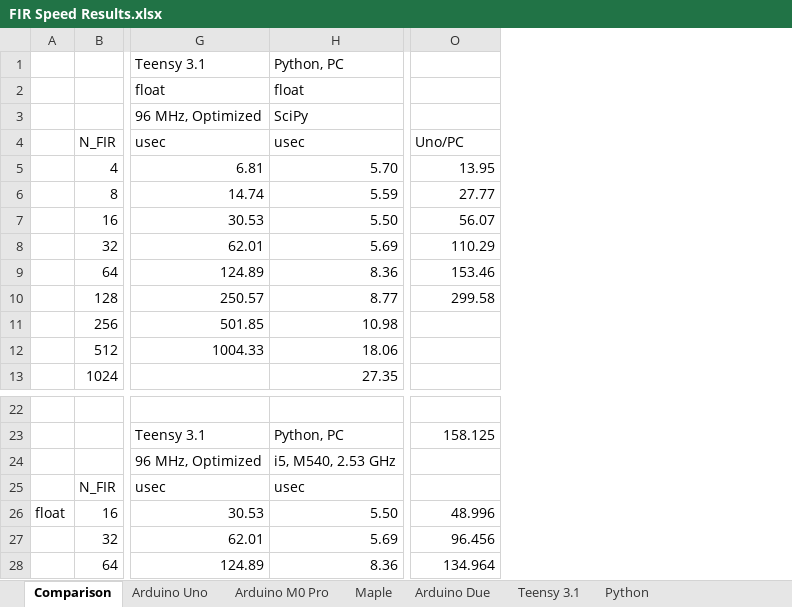
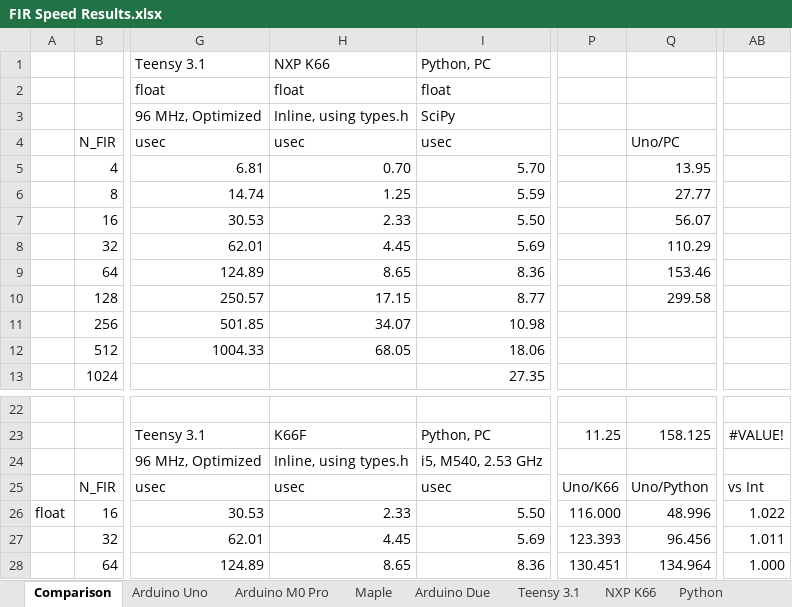
Before and after one commit to chipaudette/OpenAudio, an Excel workbook: Arduino/2015-07_Benchmarking/FIR Speed Results.xlsx, sheet Comparison, drawn as a sheet; only a part is shown, gaps mark what is left out; values as stored, in another font and other column widths than the file's, no borders; charts and pictures and conditional formats not drawn; addresses are those after the commit; the diff names each change by its address in the sheet, - before the commit and + after, or states it on an @@ line.

```diff
--- a/Arduino/2015-07_Benchmarking/FIR Speed Results.xlsx (sheet Comparison)
+++ b/Arduino/2015-07_Benchmarking/FIR Speed Results.xlsx (sheet Comparison)
+sheet tab: NXP K66
+column H, rows 1-12: NXP K66 | float | Inline, using types.h | usec | 0.70 | 1.25 | 2.33 | 4.45 | 8.65 | 17.15 | 34.07 | 68.05; rows 23-28: K66F | Inline, using types.h | usec | 2.33 | 4.45 | 8.65
+column P, rows 23-28: 11.25 |  | Uno/K66 | 116.000 | 123.393 | 130.451
+column AB, rows 23-28: #VALUE! |  | vs Int | 1.022 | 1.011 | 1.000
-Q25: (empty)
+Q25: Uno/Python
```
Also changed, not shown: sheet Teensy 3.1, formulas that keep their value, charts or pictures, Arduino/2015-07_Benchmarking/FFT Speed Results.xlsx, 1 other file.
